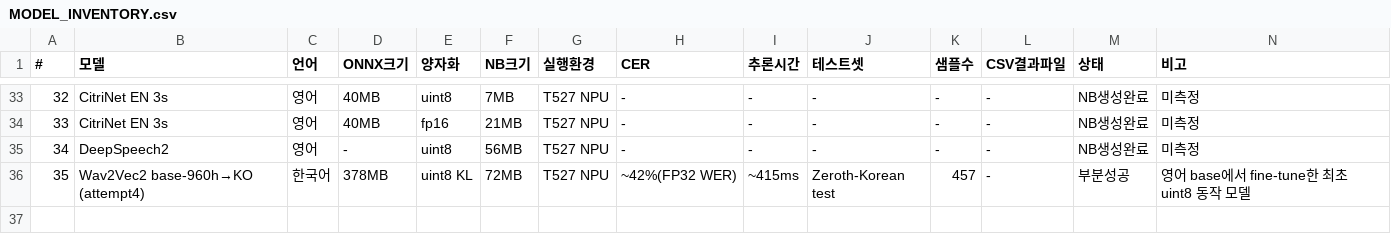
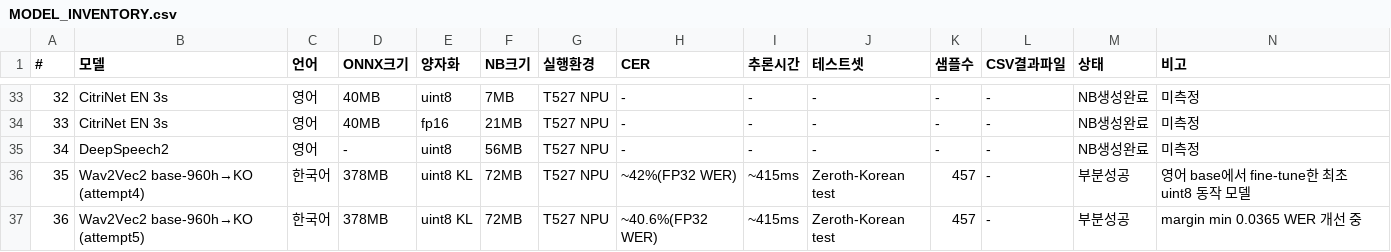
Before and after one commit to nsbb/T527-STT, a CSV file: MODEL_INVENTORY.csv, drawn as a sheet; only a part is shown, gaps mark what is left out; the diff names each change by its address in the sheet, - before the commit and + after, or states it on an @@ line.

Commit message:
data: attempt5 결과 — WER 40.6%, margin 0.0365, T527에서 한국어 출력 개선

```diff
--- a/MODEL_INVENTORY.csv
+++ b/MODEL_INVENTORY.csv
+row 37: 36 | Wav2Vec2 base-960h→KO (attempt5) | 한국어 | 378MB | uint8 KL | 72MB | T527 NPU | ~40.6%(FP32 WER) | ~415ms | Zeroth-Korean test | 457 | - | 부분성공 | margin min 0.0365 WER 개선 중
```
